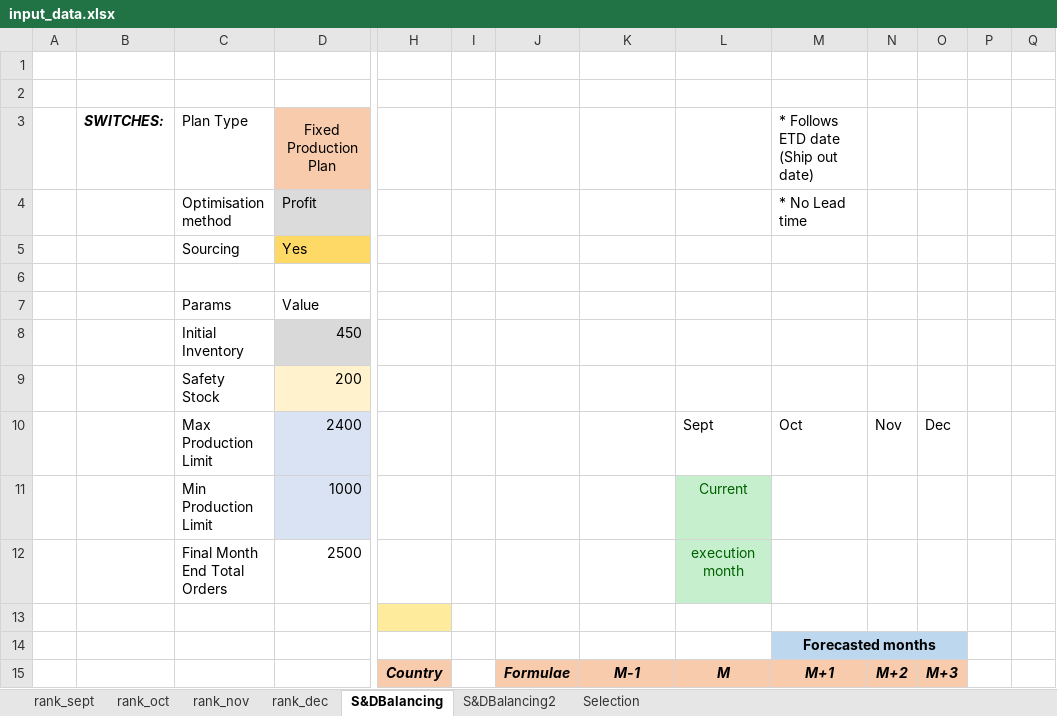
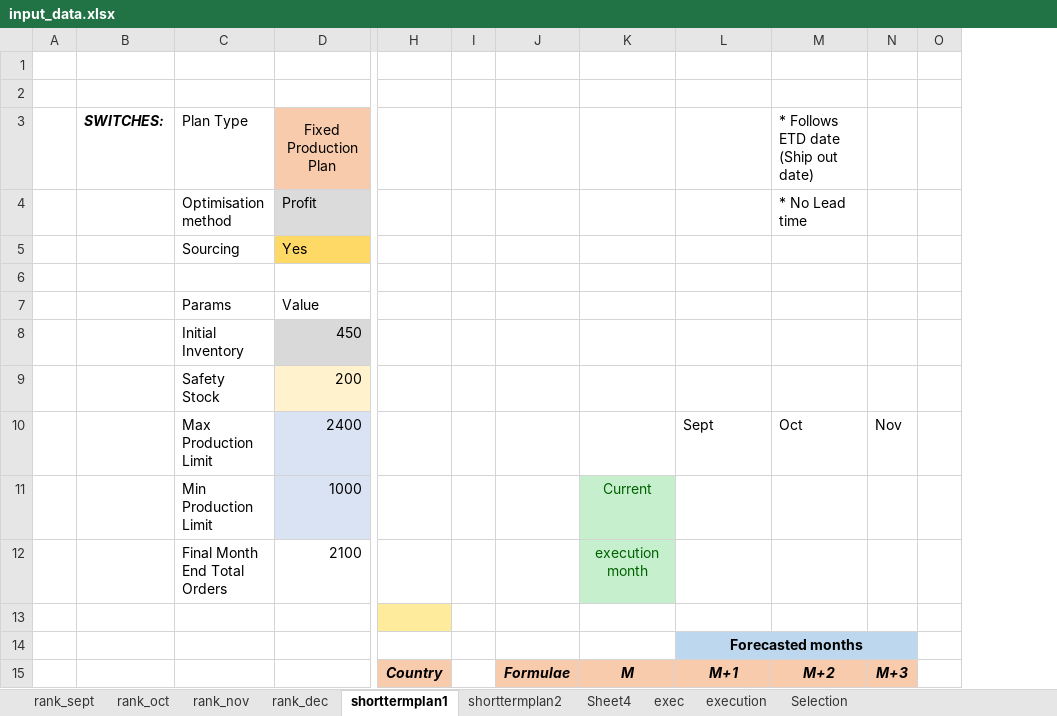
Before and after one commit to acceval/smarttradzt-python-services, an Excel workbook: SDBal/input_data.xlsx, sheet shorttermplan1, drawn as a sheet; only a part is shown, gaps mark what is left out; values as stored, in another font and other column widths than the file's, no borders; charts and pictures not drawn; removed rows and columns are numbered as before the commit, all else as after; rows hold the shown columns only; the diff covers the shown part only; the diff names each change by its address in the sheet, - before the commit and + after, or states it on an @@ line.

Commit message:
Allocation plan execution - Country selection

```diff
--- a/SDBal/input_data.xlsx (sheet shorttermplan1)
+++ b/SDBal/input_data.xlsx (sheet shorttermplan1)
-sheet tab: S&DBalancing
+sheet tab: shorttermplan1
-sheet tab: S&DBalancing2
+sheet tab: shorttermplan2
+sheet tab: Sheet4
+sheet tab: exec
+sheet tab: execution
-column O, row 10: Dec; row 15: M+3
-column Q, empty
-K11: (empty)
+K11: Current
-K11 fill: none
+K11 fill: #C6EFCE
-L11: Current
+L11: (empty)
-L11 fill: #C6EFCE
+L11 fill: none
-row 12:  |  | Final Month End Total Orders | 2500 |  |  |  |  | execution month
+row 12:  |  | Final Month End Total Orders | 2100 |  |  |  | execution month
-row 14:  |  |  |  |  |  |  |  |  | Forecasted months
+row 14:  |  |  |  |  |  |  |  | Forecasted months
-K15: M-1
+K15: M
-L15: M
+L15: M+1
-M15: M+1
+M15: M+2
-N15: M+2
+N15: M+3
```
Also changed, not shown: 4 added rows, 4 removed rows, 42 edited cells and cell formats elsewhere in this sheet, sheet shorttermplan2, sheet Selection, sheet rank_oct, formulas that keep their value, charts or pictures, 1 other file.
